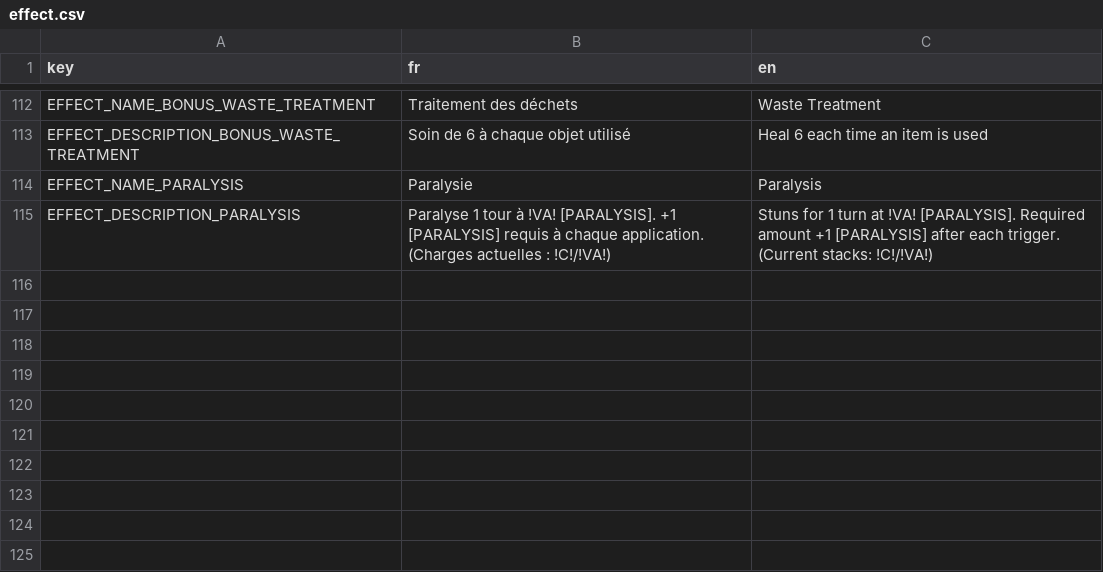
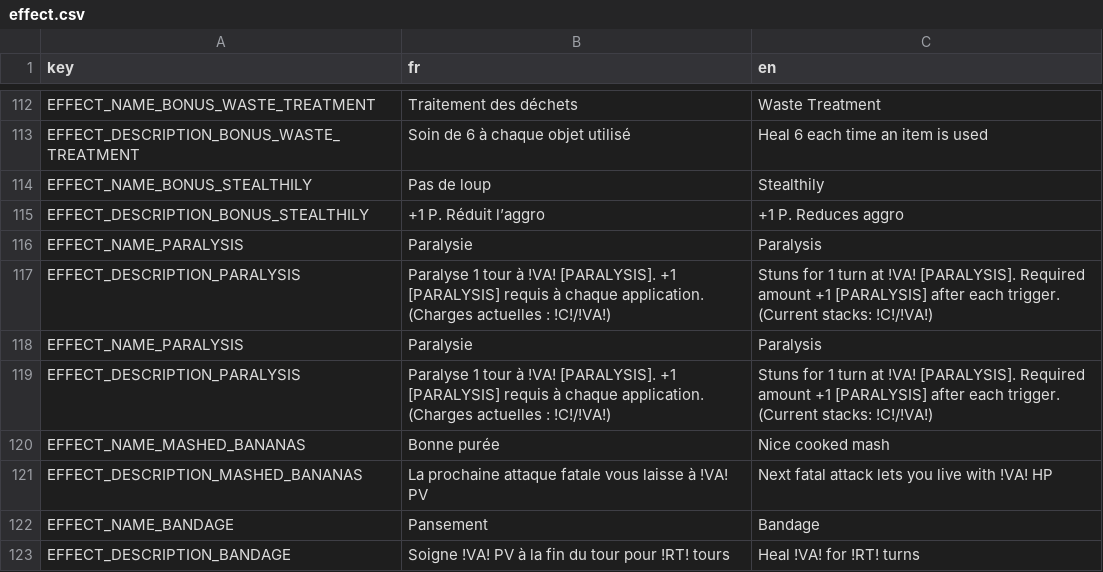
Before and after one commit to Atio3f/FightOfCities2D, a CSV file: translations/effect.csv, drawn as a sheet; only a part is shown, gaps mark what is left out.

```diff
--- a/translations/effect.csv
+++ b/translations/effect.csv
@@ -113,3 +113,11 @@ EFFECT_NAME_BONUS_WASTE_TREATMENT,Traitement des déchets,Waste Treatment
 EFFECT_DESCRIPTION_BONUS_WASTE_TREATMENT,Soin de 6 à chaque objet utilisé,Heal 6 each time an item is used
+EFFECT_NAME_BONUS_STEALTHILY,Pas de loup,Stealthily
+EFFECT_DESCRIPTION_BONUS_STEALTHILY,+1 P. Réduit l’aggro,+1 P. Reduces aggro
 EFFECT_NAME_PARALYSIS,Paralysie,Paralysis
 EFFECT_DESCRIPTION_PARALYSIS,Paralyse 1 tour à !VA! [PARALYSIS]. +1 [PARALYSIS] requis à chaque application. (Charges actuelles : !C!/!VA!),Stuns for 1 turn at !VA! [PARALYSIS]. Required amount +1 [PARALYSIS] after each trigger. (Current stacks: !C!/!VA!)
+EFFECT_NAME_PARALYSIS,Paralysie,Paralysis
+EFFECT_DESCRIPTION_PARALYSIS,Paralyse 1 tour à !VA! [PARALYSIS]. +1 [PARALYSIS] requis à chaque application. (Charges actuelles : !C!/!VA!),Stuns for 1 turn at !VA! [PARALYSIS]. Required amount +1 [PARALYSIS] after each trigger. (Current stacks: !C!/!VA!)
+EFFECT_NAME_MASHED_BANANAS,Bonne purée,Nice cooked mash
+EFFECT_DESCRIPTION_MASHED_BANANAS,La prochaine attaque fatale vous laisse à !VA! PV,Next fatal attack lets you live with !VA! HP
+EFFECT_NAME_BANDAGE,Pansement,Bandage
+EFFECT_DESCRIPTION_BANDAGE,Soigne !VA! PV à la fin du tour pour !RT! tours,Heal !VA! for !RT! turns
```
Also changed, not shown: translations/item.csv, 33 other files.
